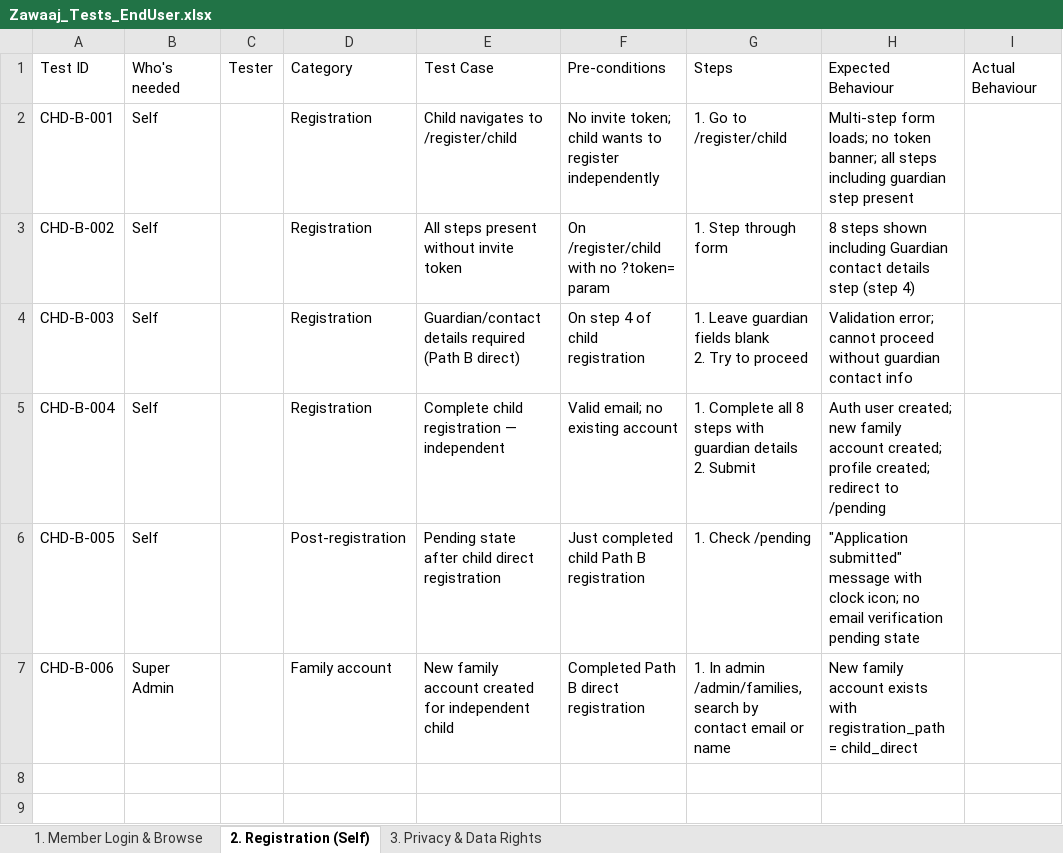
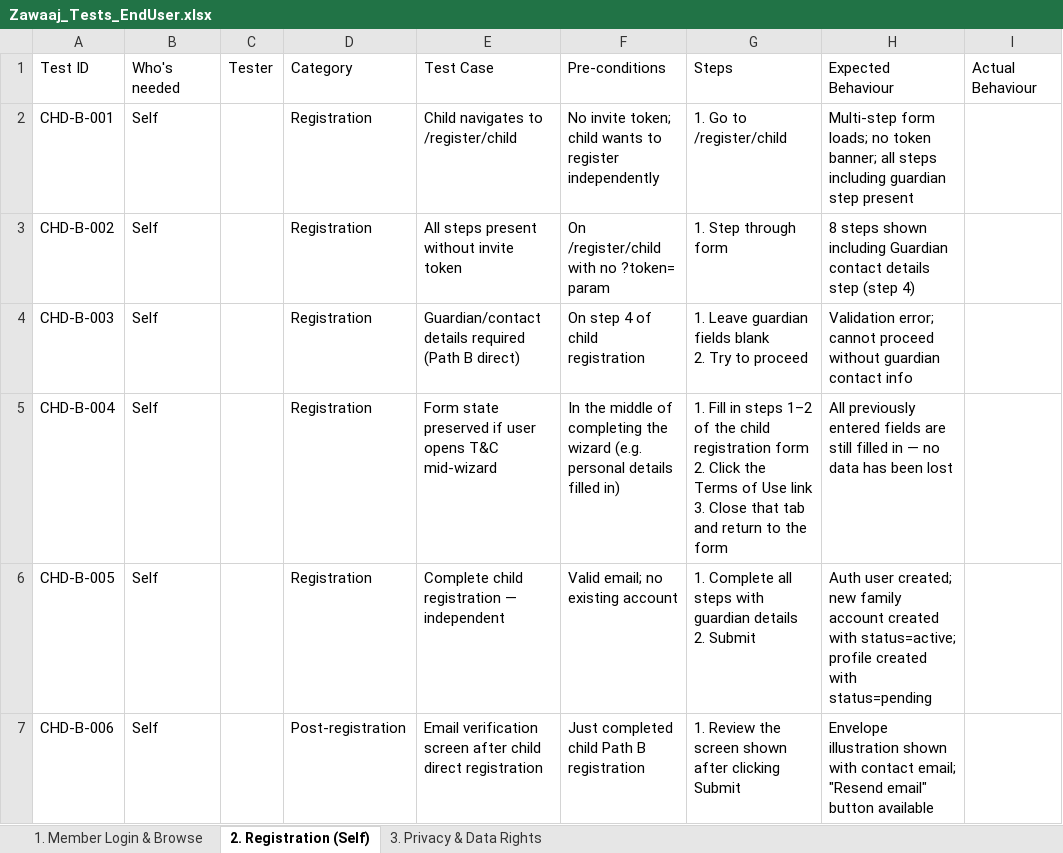
Before and after one commit to zawaaj-theblessedchoice/Zawaaj, an Excel workbook: test-cases/Zawaaj_Tests_EndUser.xlsx, sheet 2. Registration (Self), drawn as a sheet; only a part is shown; values as stored, in another font and other column widths than the file's, no borders; ↵ is a line break in a cell; the diff names each change by its address in the sheet, - before the commit and + after, or states it on an @@ line.

```diff
--- a/test-cases/Zawaaj_Tests_EndUser.xlsx (sheet 2. Registration (Self))
+++ b/test-cases/Zawaaj_Tests_EndUser.xlsx (sheet 2. Registration (Self))
-E5: Complete child registration — independent
+E5: Form state preserved if user opens T&C mid-wizard
-F5: Valid email; no existing account
+F5: In the middle of completing the wizard (e.g. personal details filled in)
-G5: 1. Complete all 8 steps with guardian details ↵ 2. Submit
+G5: 1. Fill in steps 1–2 of the child registration form ↵ 2. Click the Terms of Use link ↵ 3. Close that tab and return to the form
-H5: Auth user created; new family account created; profile created; redirect to /pending
+H5: All previously entered fields are still filled in — no data has been lost
-D6: Post-registration
+D6: Registration
-E6: Pending state after child direct registration
+E6: Complete child registration — independent
-F6: Just completed child Path B registration
+F6: Valid email; no existing account
-G6: 1. Check /pending
+G6: 1. Complete all steps with guardian details ↵ 2. Submit
-H6: "Application submitted" message with clock icon; no email verification pending state
+H6: Auth user created; new family account created with status=active; profile created with status=pending
-B7: Super Admin
+B7: Self
-D7: Family account
+D7: Post-registration
-E7: New family account created for independent child
+E7: Email verification screen after child direct registration
-F7: Completed Path B direct registration
+F7: Just completed child Path B registration
-G7: 1. In admin /admin/families, search by contact email or name
+G7: 1. Review the screen shown after clicking Submit
-H7: New family account exists with registration_path = child_direct
+H7: Envelope illustration shown with contact email; "Resend email" button available
```
Also changed, not shown: test-cases/Zawaaj_Test_Cases.xlsx, test-cases/Zawaaj_Tests_SuperAdmin.xlsx, 10 other files.
